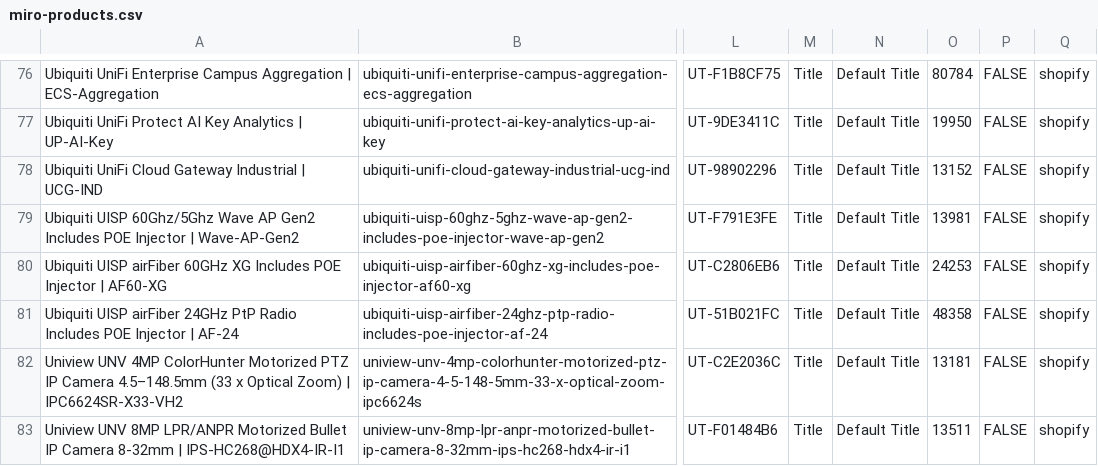
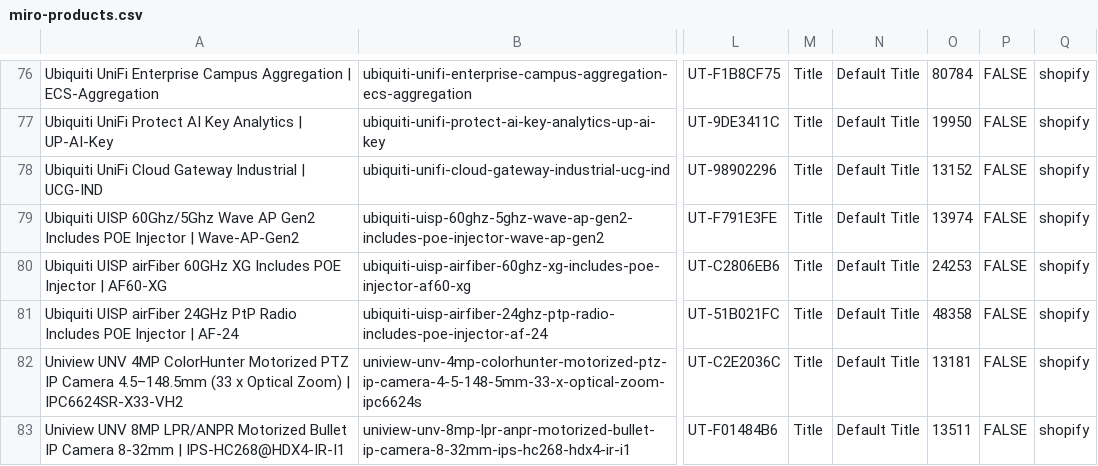
Before and after one commit to ryallonline/ubratech-finder, a CSV file: miro-products.csv, drawn as a sheet; only a part is shown, gaps mark what is left out; the diff covers the shown part only; the diff names each change by its address in the sheet, - before the commit and + after, or states it on an @@ line.

```diff
--- a/miro-products.csv
+++ b/miro-products.csv
-O79: 13981
+O79: 13974
```
Also changed, not shown: 25 edited cells elsewhere in this file, 2 other files.
